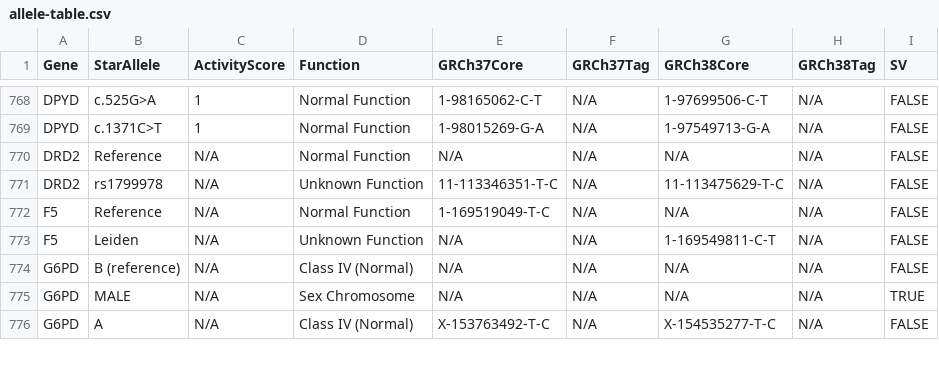
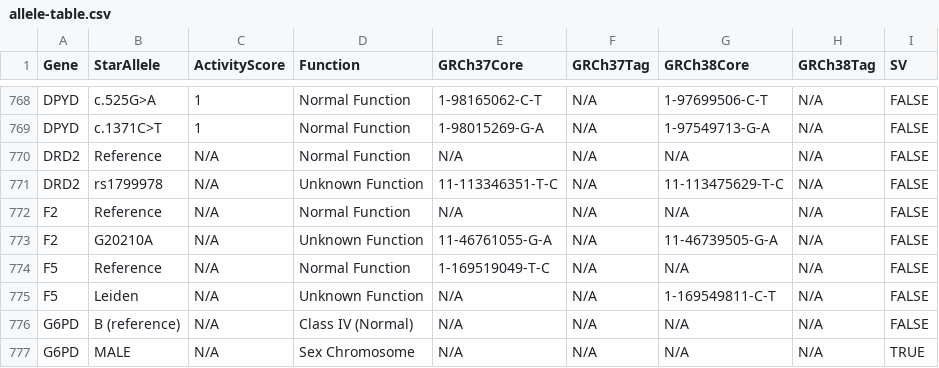
Before and after one commit to sbslee/pypgx, a CSV file: pypgx/api/data/allele-table.csv, drawn as a sheet; only a part is shown, gaps mark what is left out; the shorter side is filled out with more unchanged rows.

```diff
--- a/pypgx/api/data/allele-table.csv
+++ b/pypgx/api/data/allele-table.csv
@@ -771,2 +771,4 @@ DRD2,Reference,N/A,Normal Function,N/A,N/A,N/A,N/A,FALSE
 DRD2,rs1799978,N/A,Unknown Function,11-113346351-T-C,N/A,11-113475629-T-C,N/A,FALSE
+F2,Reference,N/A,Normal Function,N/A,N/A,N/A,N/A,FALSE
+F2,G20210A,N/A,Unknown Function,11-46761055-G-A,N/A,11-46739505-G-A,N/A,FALSE
 F5,Reference,N/A,Normal Function,1-169519049-T-C,N/A,N/A,N/A,FALSE
```
Also changed, not shown: pypgx/api/data/gene-table.csv, pypgx/api/data/variant-table.csv, 4 other files.
